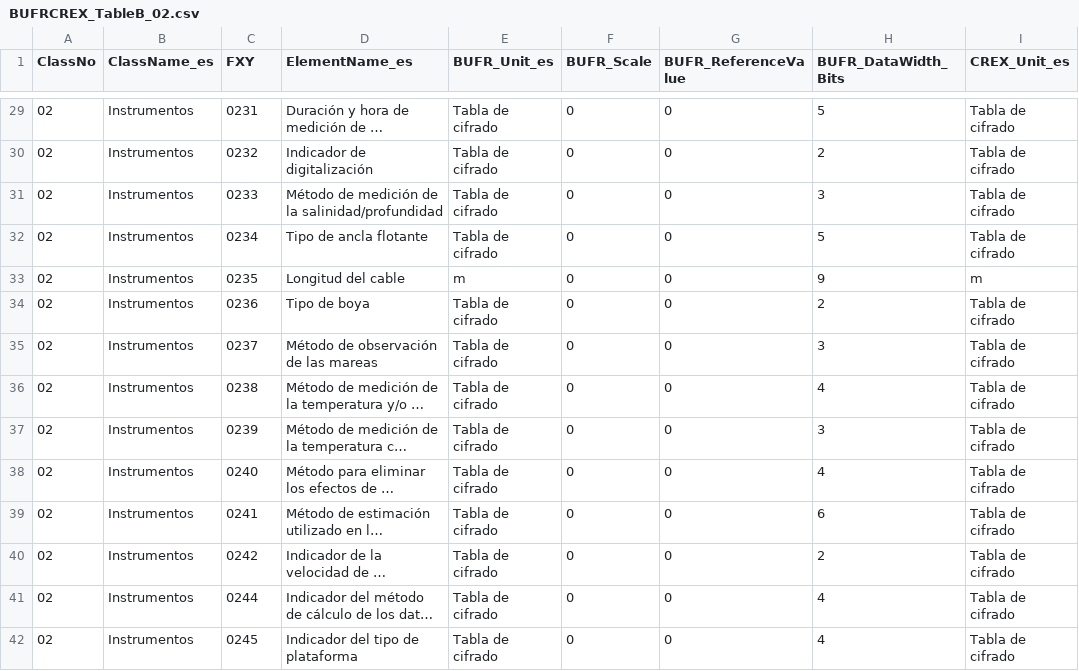
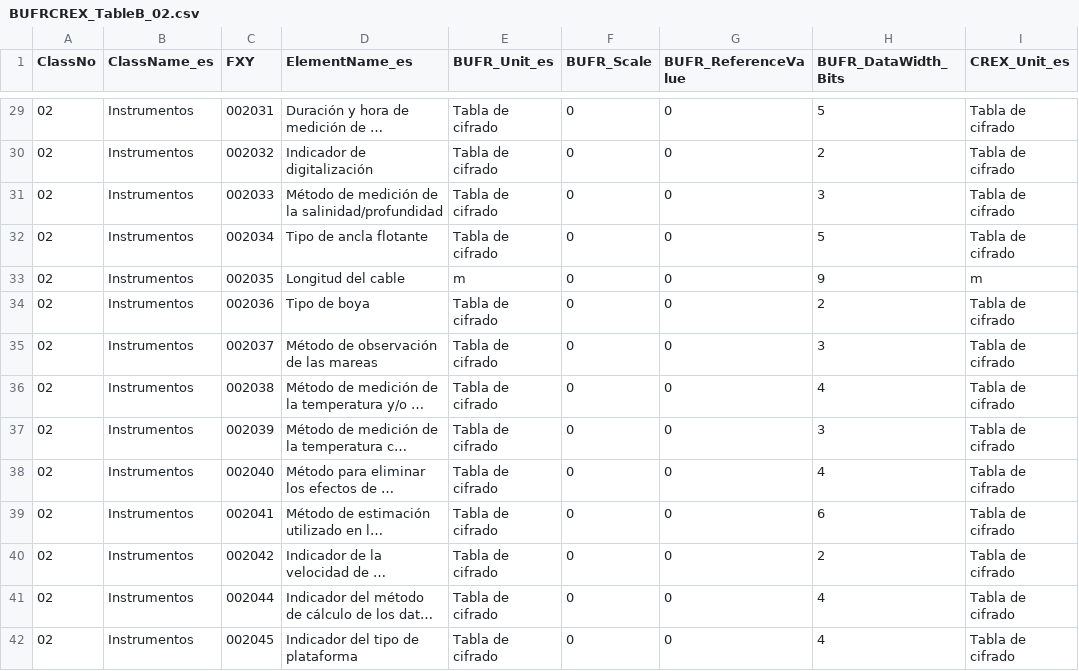
Before and after one commit to amilan17/BUFR4, a CSV file: spanish/table-b/BUFRCREX_TableB_02.csv, drawn as a sheet; only a part is shown, gaps mark what is left out; long unchanged cells end in …; the diff covers the shown part only; the diff names each change by its address in the sheet, - before the commit and + after, or states it on an @@ line.

```diff
--- a/spanish/table-b/BUFRCREX_TableB_02.csv
+++ b/spanish/table-b/BUFRCREX_TableB_02.csv
-C29 (FXY): 0231
+C29 (FXY): 002031
-C30 (FXY): 0232
+C30 (FXY): 002032
-C31 (FXY): 0233
+C31 (FXY): 002033
-C32 (FXY): 0234
+C32 (FXY): 002034
-C33 (FXY): 0235
+C33 (FXY): 002035
-C34 (FXY): 0236
+C34 (FXY): 002036
-C35 (FXY): 0237
+C35 (FXY): 002037
-C36 (FXY): 0238
+C36 (FXY): 002038
-C37 (FXY): 0239
+C37 (FXY): 002039
-C38 (FXY): 0240
+C38 (FXY): 002040
-C39 (FXY): 0241
+C39 (FXY): 002041
-C40 (FXY): 0242
+C40 (FXY): 002042
-C41 (FXY): 0244
+C41 (FXY): 002044
-C42 (FXY): 0245
+C42 (FXY): 002045
```
Also changed, not shown: 170 edited cells elsewhere in this file, spanish/table-b/BUFRCREX_TableB_11.csv, spanish/table-b/BUFRCREX_TableB_22.csv, 1 other file.
